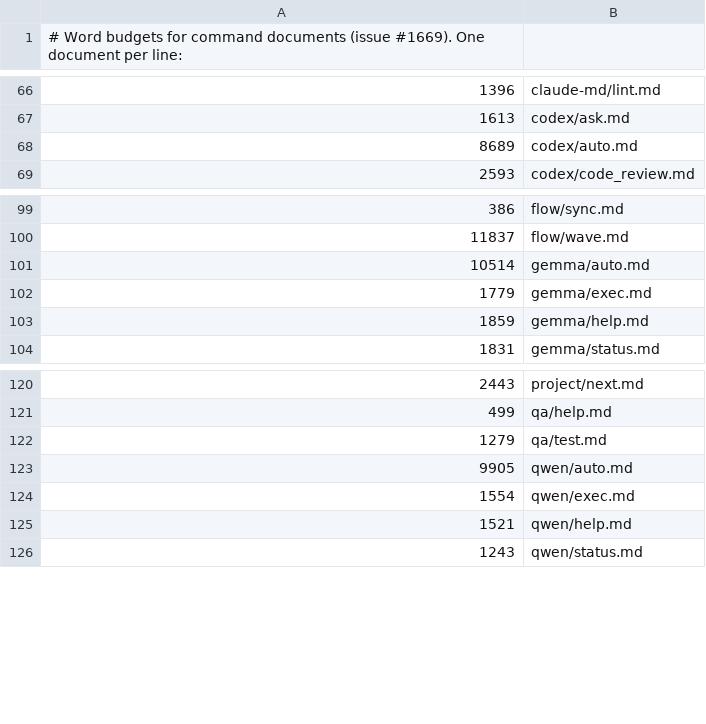
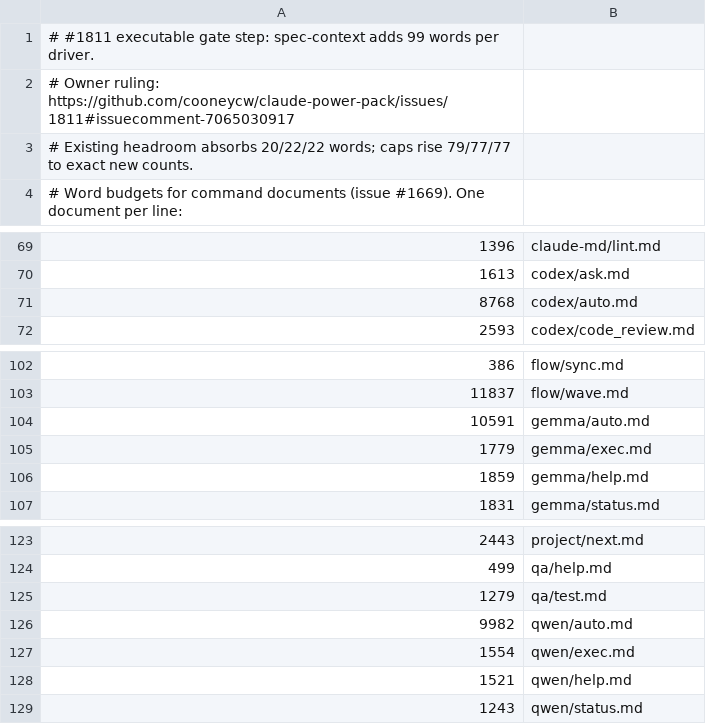
Before and after one commit to cooneycw/claude-power-pack, a TSV file: .claude/command-word-budgets.tsv, drawn as a sheet; only a part is shown, gaps mark what is left out.

Commit message:
feat(drivers): check spec context before delegated planning (Refs #1811)

```diff
--- a/.claude/command-word-budgets.tsv
+++ b/.claude/command-word-budgets.tsv
@@ -1 +1,4 @@
+# #1811 executable gate step: spec-context adds 99 words per driver.
+# Owner ruling: https://github.com/cooneycw/claude-power-pack/issues/1811#issuecomment-7065030917
+# Existing headroom absorbs 20/22/22 words; caps rise 79/77/77 to exact new counts.
 # Word budgets for command documents (issue #1669). One document per line:
@@ -67,3 +70,3 @@
 1613	codex/ask.md
-8689	codex/auto.md
+8768	codex/auto.md
 2593	codex/code_review.md
@@ -100,3 +103,3 @@
 11837	flow/wave.md
-10514	gemma/auto.md
+10591	gemma/auto.md
 1779	gemma/exec.md
@@ -122,3 +125,3 @@
 1279	qa/test.md
-9905	qwen/auto.md
+9982	qwen/auto.md
 1554	qwen/exec.md
```
Also changed, not shown: 17 other files.
